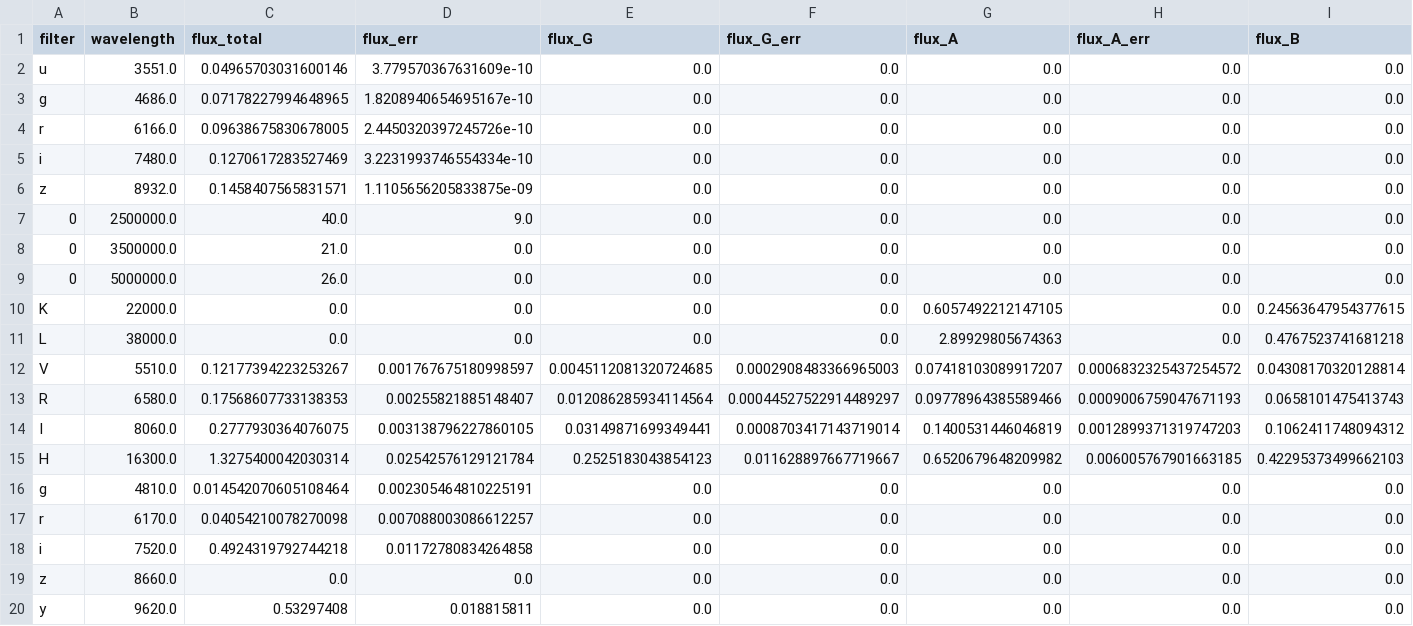
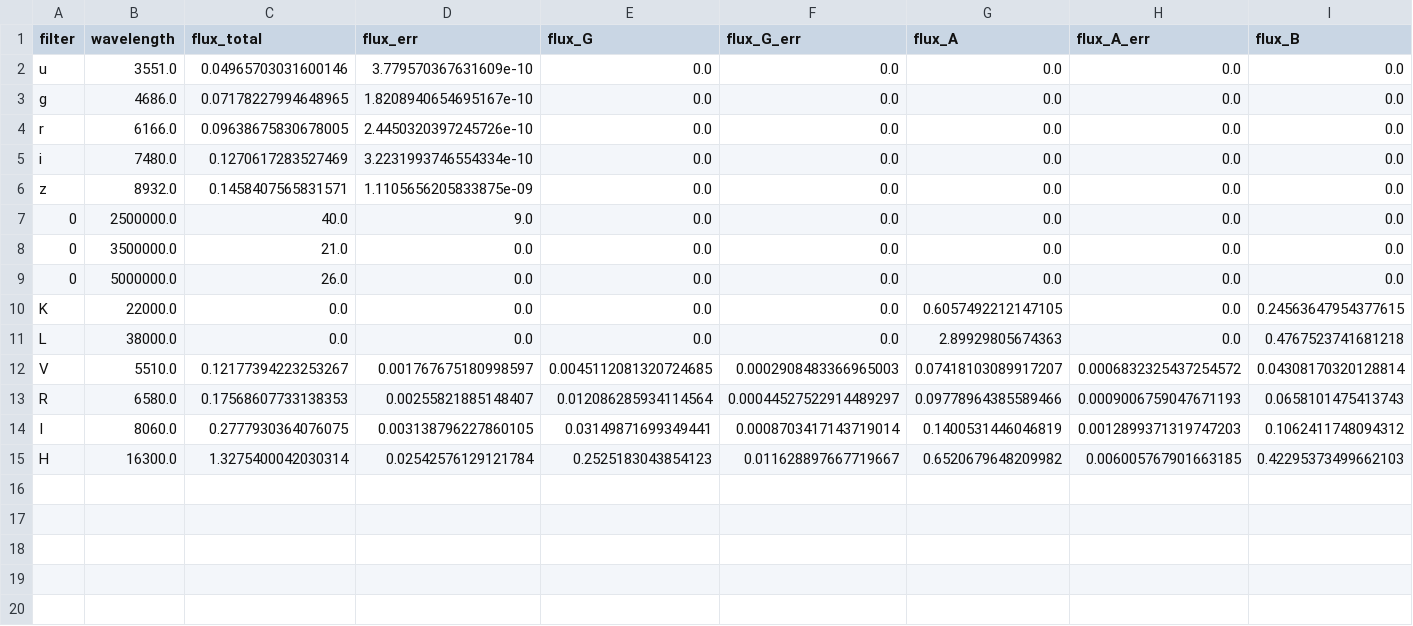
Before and after one commit to ikhebgeenaccount/lensed-qso-brp-2022, a CSV file: data/J0806+2006/sed.csv, drawn as a sheet; only a part is shown; rows hold the shown columns only; the diff names each change by its address in the sheet, - before the commit and + after, or states it on an @@ line.

Commit message:
Update sed.csv

```diff
--- a/data/J0806+2006/sed.csv
+++ b/data/J0806+2006/sed.csv
-row 16: g | 4810.0 | 0.014542070605108464 | 0.002305464810225191 | 0.0 | 0.0 | 0.0 | 0.0 | 0.0
-row 17: r | 6170.0 | 0.04054210078270098 | 0.007088003086612257 | 0.0 | 0.0 | 0.0 | 0.0 | 0.0
-row 18: i | 7520.0 | 0.4924319792744218 | 0.01172780834264858 | 0.0 | 0.0 | 0.0 | 0.0 | 0.0
-row 19: z | 8660.0 | 0.0 | 0.0 | 0.0 | 0.0 | 0.0 | 0.0 | 0.0
-row 20: y | 9620.0 | 0.53297408 | 0.018815811 | 0.0 | 0.0 | 0.0 | 0.0 | 0.0
```
